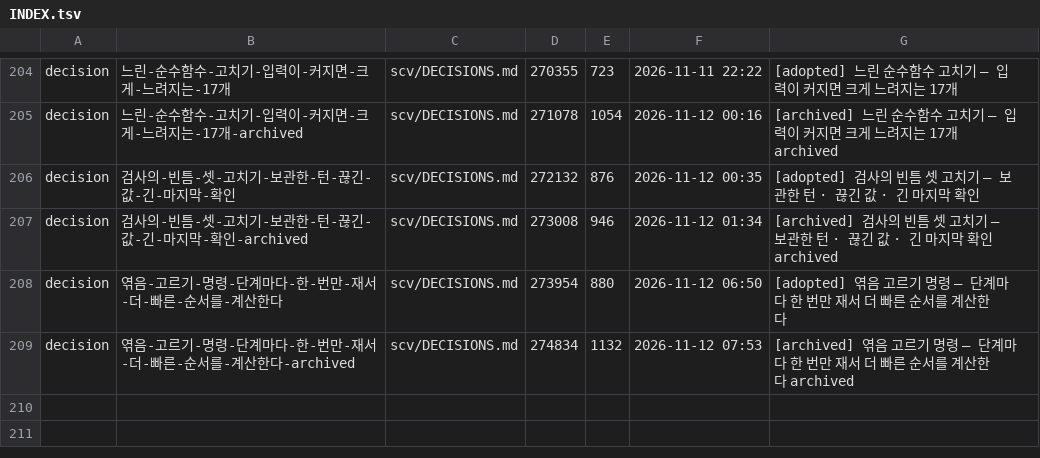
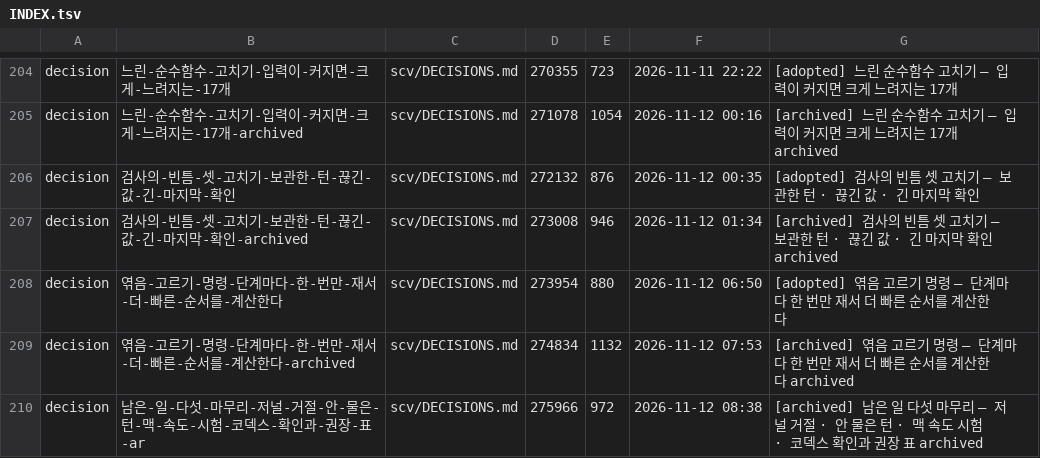
Before and after one commit to wookiya1364/scv-core, a TSV file: scv/INDEX.tsv, drawn as a sheet; only a part is shown, gaps mark what is left out; the diff names each change by its address in the sheet, - before the commit and + after, or states it on an @@ line.

```diff
--- a/scv/INDEX.tsv
+++ b/scv/INDEX.tsv
+row 210: decision | 남은-일-다섯-마무리-저널-거절-안-물은-턴-맥-속도-시험-코덱스-확인과-권장-표-ar | scv/DECISIONS.md | 275966 | 972 | 2026-11-12 08:38 | [archived] 남은 일 다섯 마무리 — 저널 거절 · 안 물은 턴 · 맥 속도 시험 · 코덱스 확인과 권장 표 archived
```
Also changed, not shown: 7 other files.
